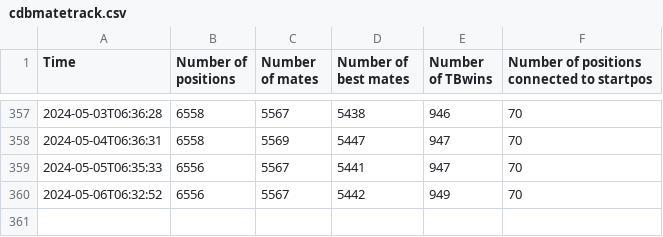
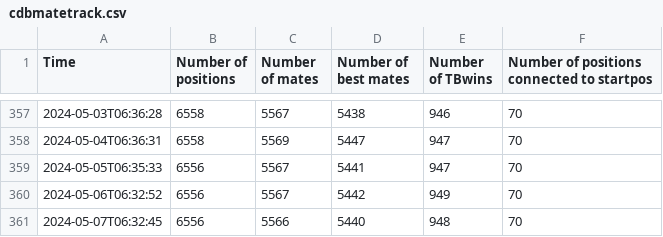
Before and after one commit to robertnurnberg/cdbmatetrack, a CSV file: cdbmatetrack.csv, drawn as a sheet; only a part is shown, gaps mark what is left out; the diff names each change by its address in the sheet, - before the commit and + after, or states it on an @@ line.

Commit message:
update data and plots

```diff
--- a/cdbmatetrack.csv
+++ b/cdbmatetrack.csv
+row 361: 2024-05-07T06:32:45 | 6556 | 5566 | 5440 | 948 | 70
```
Also changed, not shown: 6 other files.
